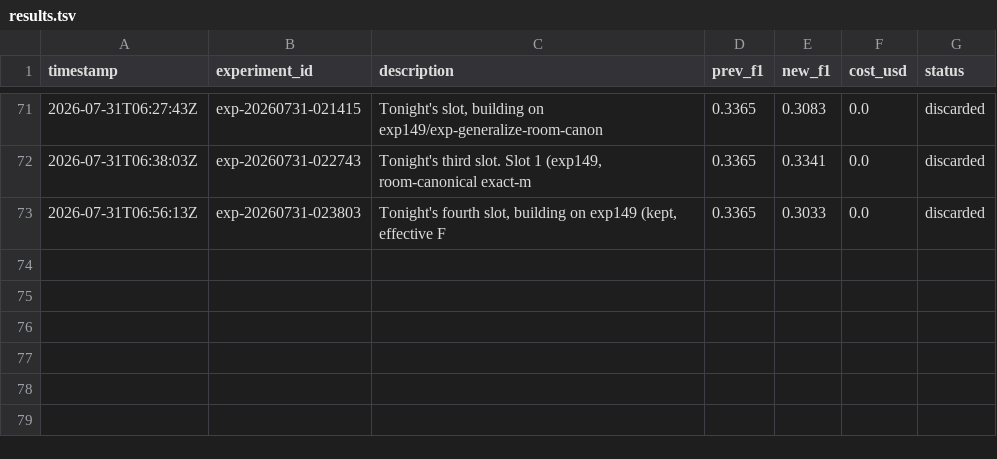
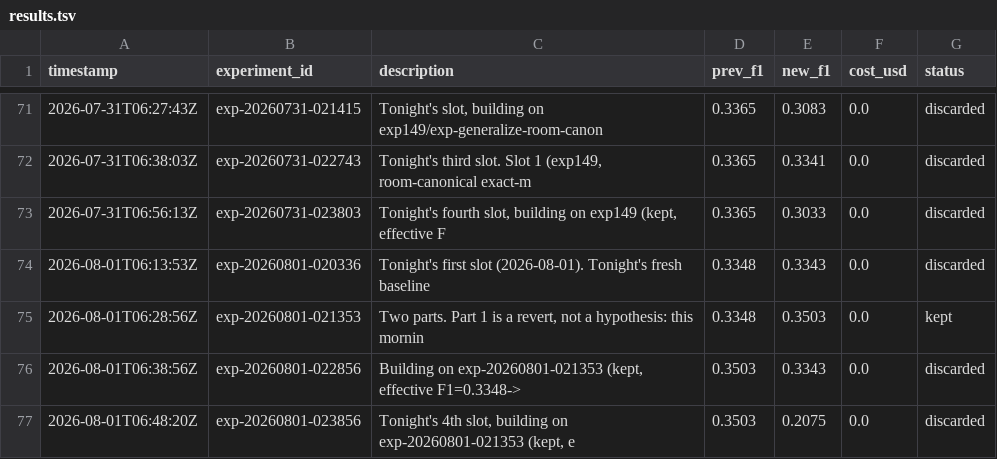
Before and after one commit to amruth9459/nanoclaw, a TSV file: groups/main/lexios-autoresearch/results.tsv, drawn as a sheet; only a part is shown, gaps mark what is left out; the diff names each change by its address in the sheet, - before the commit and + after, or states it on an @@ line.

```diff
--- a/groups/main/lexios-autoresearch/results.tsv
+++ b/groups/main/lexios-autoresearch/results.tsv
+row 74: 2026-08-01T06:13:53Z | exp-20260801-020336 | Tonight's first slot (2026-08-01). Tonight's fresh baseline | 0.3348 | 0.3343 | 0.0 | discarded
+row 75: 2026-08-01T06:28:56Z | exp-20260801-021353 | Two parts. Part 1 is a revert, not a hypothesis: this mornin | 0.3348 | 0.3503 | 0.0 | kept
+row 76: 2026-08-01T06:38:56Z | exp-20260801-022856 | Building on exp-20260801-021353 (kept, effective F1=0.3348-> | 0.3503 | 0.3343 | 0.0 | discarded
+row 77: 2026-08-01T06:48:20Z | exp-20260801-023856 | Tonight's 4th slot, building on exp-20260801-021353 (kept, e | 0.3503 | 0.2075 | 0.0 | discarded
```
Also changed, not shown: 1 other file.
